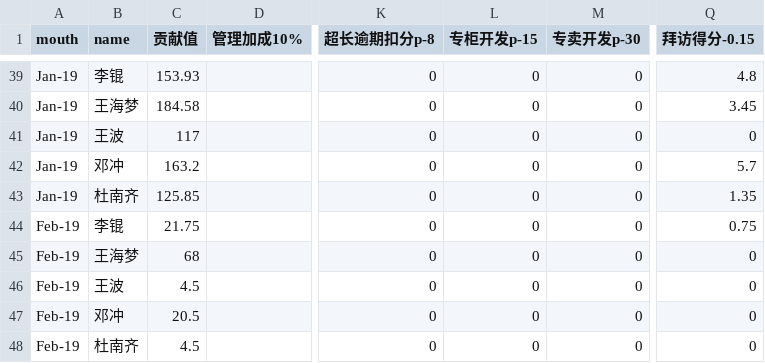
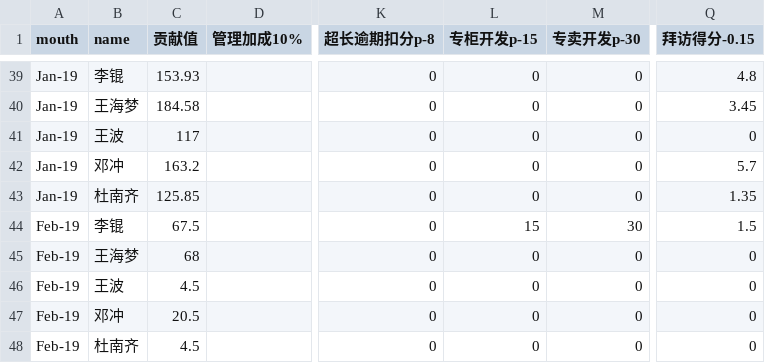
Before and after one commit to bog5d/Feng-chao, a CSV file: 贡献值.csv, drawn as a sheet; only a part is shown, gaps mark what is left out; the diff names each change by its address in the sheet, - before the commit and + after, or states it on an @@ line.

Commit message:
Update 贡献值.csv

```diff
--- a/贡献值.csv
+++ b/贡献值.csv
-C44 (贡献值): 21.75
+C44 (贡献值): 67.5
-L44 (专柜开发p-15): 0
+L44 (专柜开发p-15): 15
-M44 (专卖开发p-30): 0
+M44 (专卖开发p-30): 30
-Q44 (拜访得分-0.15): 0.75
+Q44 (拜访得分-0.15): 1.5
```
